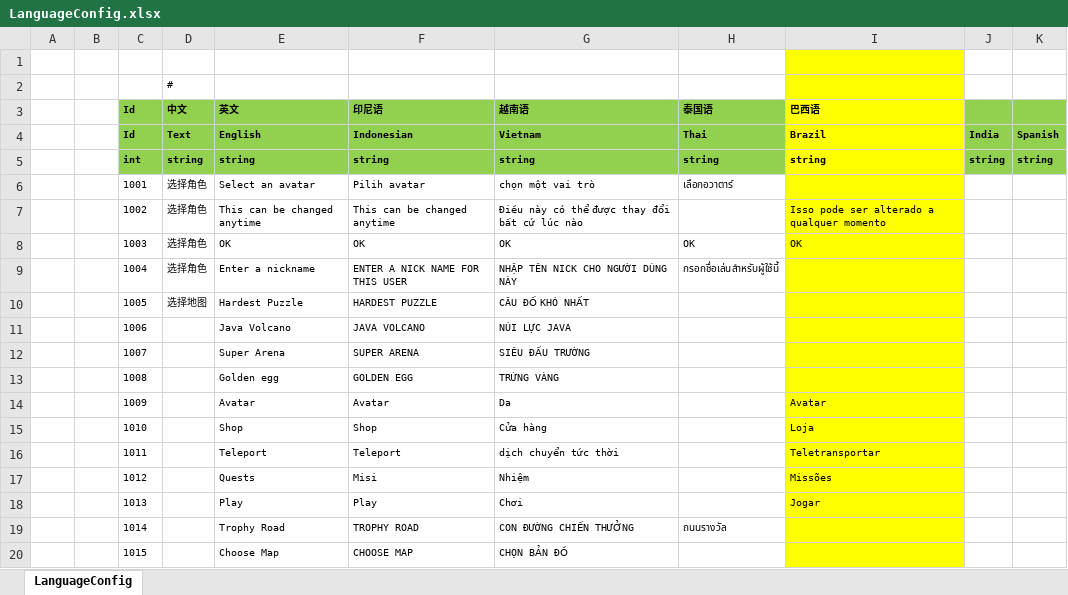
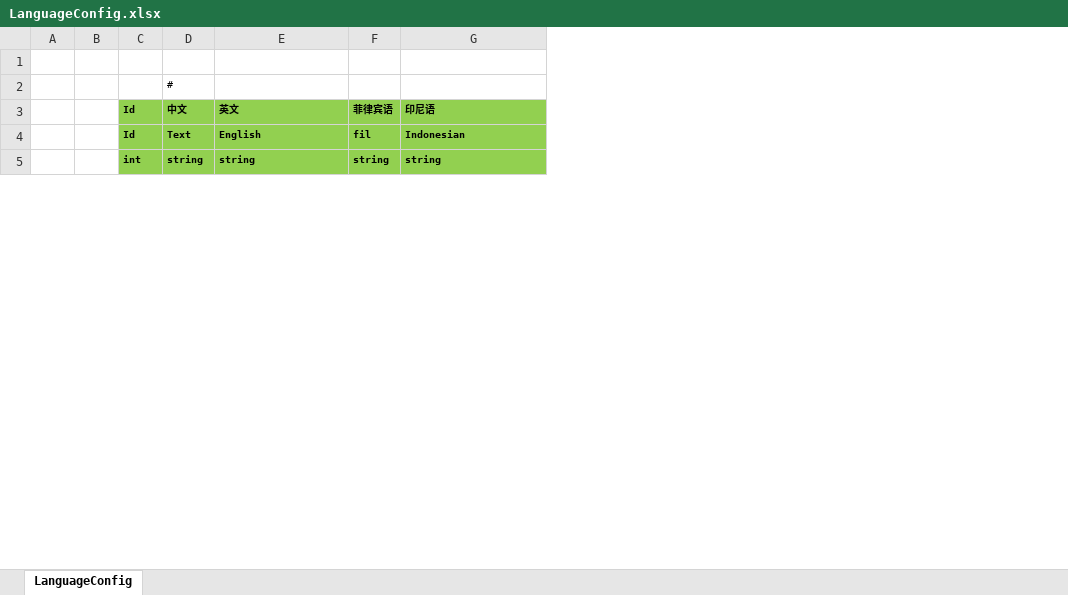
Before and after one commit to daxiang156/YooMatch, an Excel workbook: Client/Excel/LanguageConfig.xlsx, sheet LanguageConfig, drawn as a sheet; only a part is shown; values as stored, in another font and other column widths than the file's, no borders; removed rows and columns are numbered as before the commit, all else as after; the diff covers the shown part only; the diff names each change by its address in the sheet, - before the commit and + after, or states it on an @@ line.

Commit message:
多语言

```diff
--- a/Client/Excel/LanguageConfig.xlsx (sheet LanguageConfig)
+++ b/Client/Excel/LanguageConfig.xlsx (sheet LanguageConfig)
+column F (菲律宾语), rows 4-5: fil | string
-column G (越南语), rows 4-5: Vietnam | string
-column H (泰国语), rows 4-5: Thai | string
-column I (巴西语), rows 4-5: Brazil | string
-column J, rows 4-5: India | string
-column K, rows 4-5: Spanish | string
-row 6:  |  | 1001 | 选择角色 | Select an avatar | Pilih avatar | chọn một vai trò | เลือกอวาตาร์
-row 7:  |  | 1002 | 选择角色 | This can be changed anytime | This can be changed anytime | Điều này có thể được thay đổi bất cứ lúc nào |  | Isso pode ser alterado a qualquer momento
-row 8:  |  | 1003 | 选择角色 | OK | OK | OK | OK | OK
-row 9:  |  | 1004 | 选择角色 | Enter a nickname | ENTER A NICK NAME FOR THIS USER | NHẬP TÊN NICK CHO NGƯỜI DÙNG NÀY | กรอกชื่อเล่นสำหรับผู้ใช้นี้
-row 10:  |  | 1005 | 选择地图 | Hardest Puzzle | HARDEST PUZZLE | CÂU ĐỐ KHÓ NHẤT
-row 11:  |  | 1006 |  | Java Volcano | JAVA VOLCANO | NÚI LỰC JAVA
-row 12:  |  | 1007 |  | Super Arena | SUPER ARENA | SIÊU ĐẤU TRƯỜNG
-row 13:  |  | 1008 |  | Golden egg | GOLDEN EGG | TRỨNG VÀNG
-row 14:  |  | 1009 |  | Avatar | Avatar | Da |  | Avatar
-row 15:  |  | 1010 |  | Shop | Shop | Cửa hàng |  | Loja
-row 16:  |  | 1011 |  | Teleport | Teleport | dịch chuyển tức thời |  | Teletransportar
-row 17:  |  | 1012 |  | Quests | Misi | Nhiệm |  | Missões
-row 18:  |  | 1013 |  | Play | Play | Chơi |  | Jogar
-row 19:  |  | 1014 |  | Trophy Road | TROPHY ROAD | CON ĐƯỜNG CHIẾN THƯỞNG | ถนนรางวัล
-row 20:  |  | 1015 |  | Choose Map | CHOOSE MAP | CHỌN BẢN ĐỒ
```
Also changed, not shown: 29 added rows, 107 removed rows and 5 edited cells elsewhere in this sheet.
